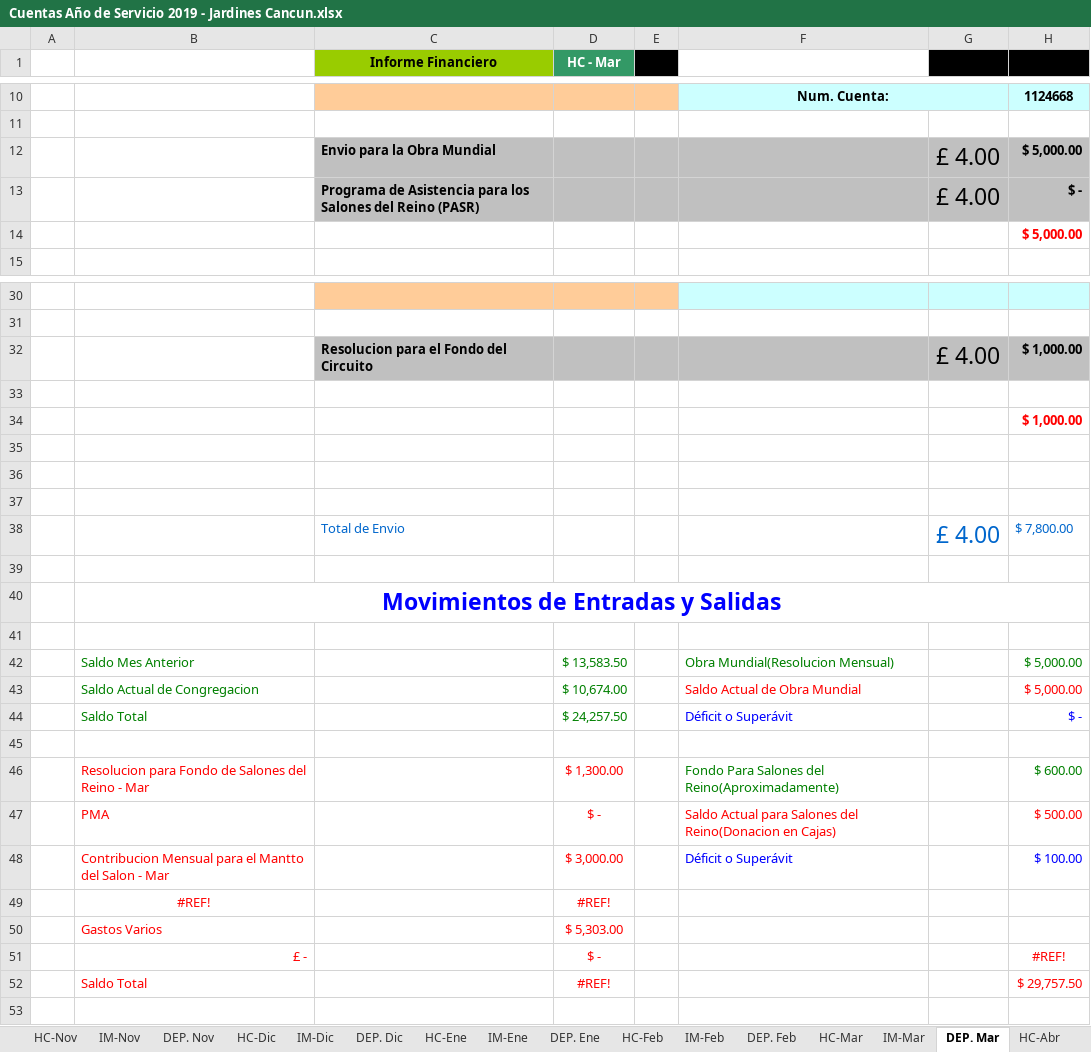
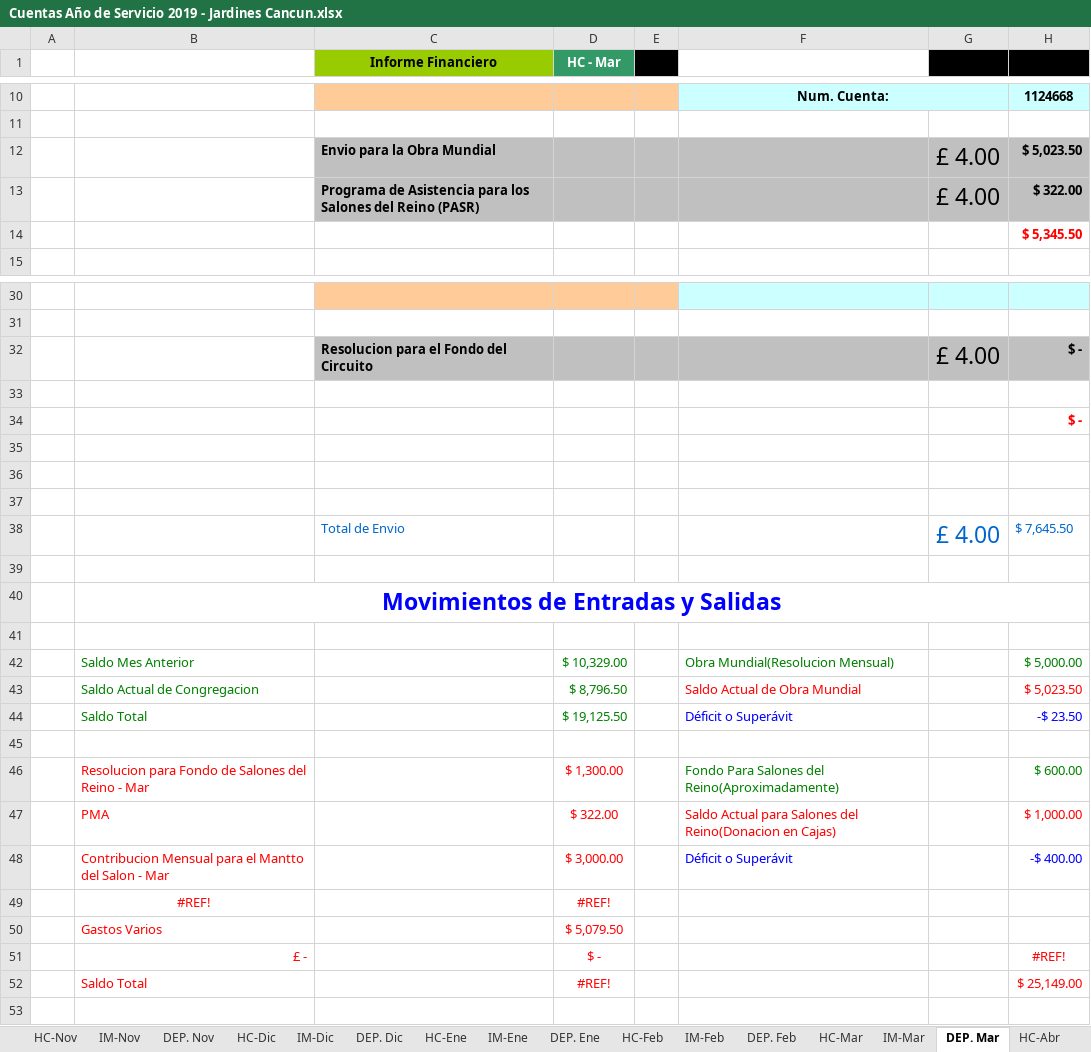
Before and after one commit to john0tough/jardines, an Excel workbook: Cuentas Año de Servicio 2019 - Jardines Cancun.xlsx, sheet DEP. Mar, drawn as a sheet; only a part is shown, gaps mark what is left out; values as stored, in another font and other column widths than the file's, no borders; charts and pictures not drawn; the diff covers the shown part only; the diff names each change by its address in the sheet, - before the commit and + after, or states it on an @@ line.

```diff
--- a/Cuentas Año de Servicio 2019 - Jardines Cancun.xlsx (sheet DEP. Mar)
+++ b/Cuentas Año de Servicio 2019 - Jardines Cancun.xlsx (sheet DEP. Mar)
-H12: $ 5,000.00
+H12: $ 5,023.50
-H13: $ -
+H13: $ 322.00
-H14: $ 5,000.00
+H14: $ 5,345.50
-H32: $ 1,000.00
+H32: $ -
-H34: $ 1,000.00
+H34: $ -
-H38: $ 7,800.00
+H38: $ 7,645.50
-D42 (HC - Mar): $ 13,583.50
+D42 (HC - Mar): $ 10,329.00
-D43 (HC - Mar): $ 10,674.00
+D43 (HC - Mar): $ 8,796.50
-H43: $ 5,000.00
+H43: $ 5,023.50
-D44 (HC - Mar): $ 24,257.50
+D44 (HC - Mar): $ 19,125.50
-H44: $ -
+H44: -$ 23.50
-D47 (HC - Mar): $ -
+D47 (HC - Mar): $ 322.00
-H47: $ 500.00
+H47: $ 1,000.00
-H48: $ 100.00
+H48: -$ 400.00
-D50 (HC - Mar): $ 5,303.00
+D50 (HC - Mar): $ 5,079.50
-H52: $ 29,757.50
+H52: $ 25,149.00
```
Also changed, not shown: 2 edited cells elsewhere in this sheet, sheet HC-Mar, sheet HC-Feb, sheet Menu, sheet IM-Mar, sheet HC-Ene, sheet IM-Feb, 17 more sheets, formulas that keep their value, hidden cells, charts or pictures.
